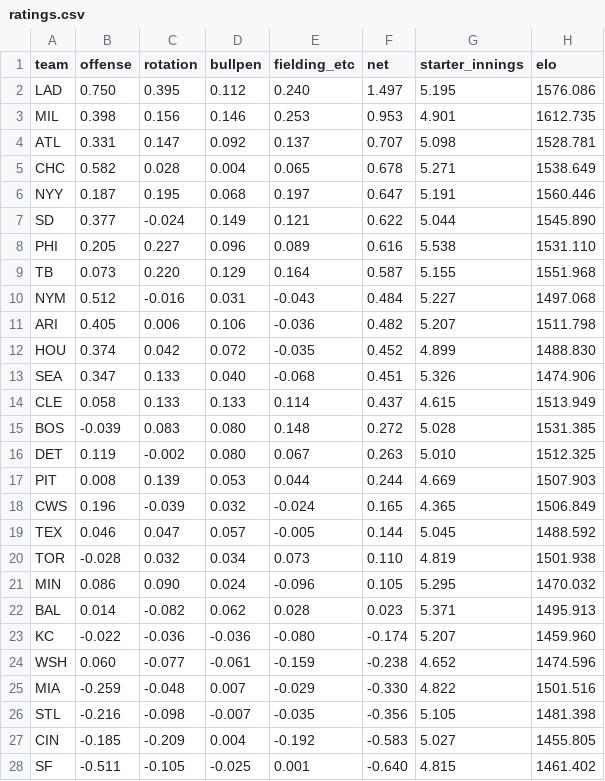
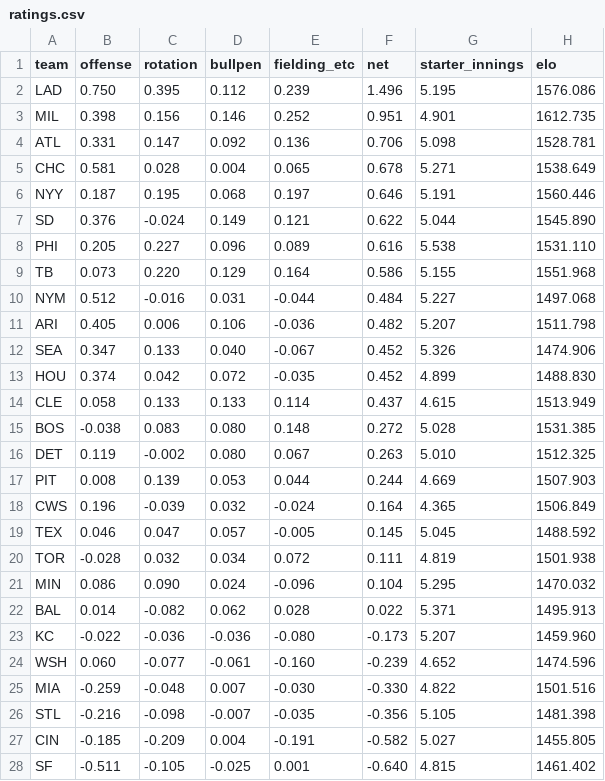
Before and after one commit to AramyJFerrent/AramyJFerrent, a CSV file: MLBScorePredictor/predictions/ratings.csv, drawn as a sheet; only a part is shown; the diff covers the shown part only.

```diff
--- a/MLBScorePredictor/predictions/ratings.csv
+++ b/MLBScorePredictor/predictions/ratings.csv
@@ -1,28 +1,28 @@
 team,offense,rotation,bullpen,fielding_etc,net,starter_innings,elo
-LAD,0.750,0.395,0.112,0.240,1.497,5.195,1576.086
-MIL,0.398,0.156,0.146,0.253,0.953,4.901,1612.735
-ATL,0.331,0.147,0.092,0.137,0.707,5.098,1528.781
-CHC,0.582,0.028,0.004,0.065,0.678,5.271,1538.649
-NYY,0.187,0.195,0.068,0.197,0.647,5.191,1560.446
-SD,0.377,-0.024,0.149,0.121,0.622,5.044,1545.890
+LAD,0.750,0.395,0.112,0.239,1.496,5.195,1576.086
+MIL,0.398,0.156,0.146,0.252,0.951,4.901,1612.735
+ATL,0.331,0.147,0.092,0.136,0.706,5.098,1528.781
+CHC,0.581,0.028,0.004,0.065,0.678,5.271,1538.649
+NYY,0.187,0.195,0.068,0.197,0.646,5.191,1560.446
+SD,0.376,-0.024,0.149,0.121,0.622,5.044,1545.890
 PHI,0.205,0.227,0.096,0.089,0.616,5.538,1531.110
-TB,0.073,0.220,0.129,0.164,0.587,5.155,1551.968
-NYM,0.512,-0.016,0.031,-0.043,0.484,5.227,1497.068
+TB,0.073,0.220,0.129,0.164,0.586,5.155,1551.968
+NYM,0.512,-0.016,0.031,-0.044,0.484,5.227,1497.068
 ARI,0.405,0.006,0.106,-0.036,0.482,5.207,1511.798
+SEA,0.347,0.133,0.040,-0.067,0.452,5.326,1474.906
 HOU,0.374,0.042,0.072,-0.035,0.452,4.899,1488.830
-SEA,0.347,0.133,0.040,-0.068,0.451,5.326,1474.906
 CLE,0.058,0.133,0.133,0.114,0.437,4.615,1513.949
-BOS,-0.039,0.083,0.080,0.148,0.272,5.028,1531.385
+BOS,-0.038,0.083,0.080,0.148,0.272,5.028,1531.385
 DET,0.119,-0.002,0.080,0.067,0.263,5.010,1512.325
 PIT,0.008,0.139,0.053,0.044,0.244,4.669,1507.903
-CWS,0.196,-0.039,0.032,-0.024,0.165,4.365,1506.849
-TEX,0.046,0.047,0.057,-0.005,0.144,5.045,1488.592
-TOR,-0.028,0.032,0.034,0.073,0.110,4.819,1501.938
-MIN,0.086,0.090,0.024,-0.096,0.105,5.295,1470.032
-BAL,0.014,-0.082,0.062,0.028,0.023,5.371,1495.913
-KC,-0.022,-0.036,-0.036,-0.080,-0.174,5.207,1459.960
-WSH,0.060,-0.077,-0.061,-0.159,-0.238,4.652,1474.596
-MIA,-0.259,-0.048,0.007,-0.029,-0.330,4.822,1501.516
+CWS,0.196,-0.039,0.032,-0.024,0.164,4.365,1506.849
+TEX,0.046,0.047,0.057,-0.005,0.145,5.045,1488.592
+TOR,-0.028,0.032,0.034,0.072,0.111,4.819,1501.938
+MIN,0.086,0.090,0.024,-0.096,0.104,5.295,1470.032
+BAL,0.014,-0.082,0.062,0.028,0.022,5.371,1495.913
+KC,-0.022,-0.036,-0.036,-0.080,-0.173,5.207,1459.960
+WSH,0.060,-0.077,-0.061,-0.160,-0.239,4.652,1474.596
+MIA,-0.259,-0.048,0.007,-0.030,-0.330,4.822,1501.516
 STL,-0.216,-0.098,-0.007,-0.035,-0.356,5.105,1481.398
-CIN,-0.185,-0.209,0.004,-0.192,-0.583,5.027,1455.805
+CIN,-0.185,-0.209,0.004,-0.191,-0.582,5.027,1455.805
 SF,-0.511,-0.105,-0.025,0.001,-0.640,4.815,1461.402
```
Also changed, not shown: 5 edited cells elsewhere in this file, 1 other file.
